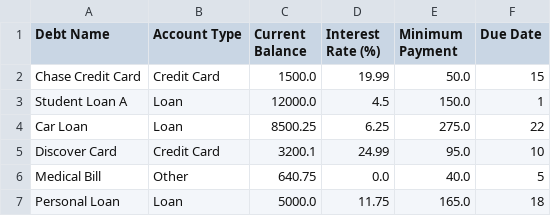
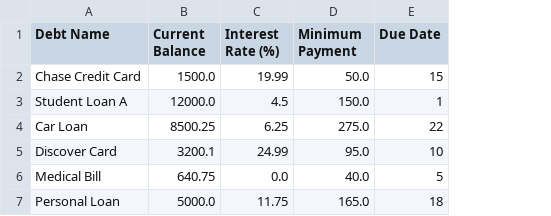
Before and after one commit to RLastre7/SWE-Debt-Helper-Project, a CSV file: data_importing/debt_test_data.csv, drawn as a sheet; the diff names each change by its address in the sheet, - before the commit and + after, or states it on an @@ line.

Commit message:
Put all importing methods inside importing.py and fixed tester file to use new methods

```diff
--- a/data_importing/debt_test_data.csv
+++ b/data_importing/debt_test_data.csv
-column B (Account Type), rows 2-7: Credit Card | Loan | Loan | Credit Card | Other | Loan
```
Also changed, not shown: 3 other files.
